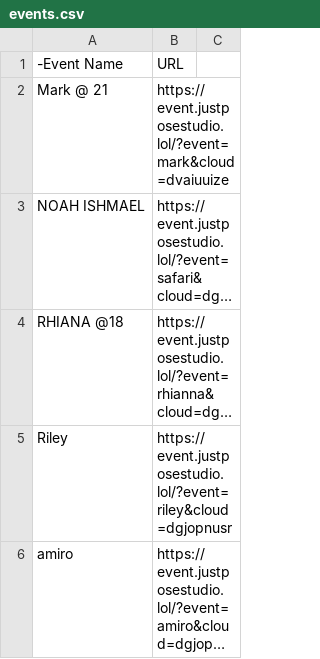
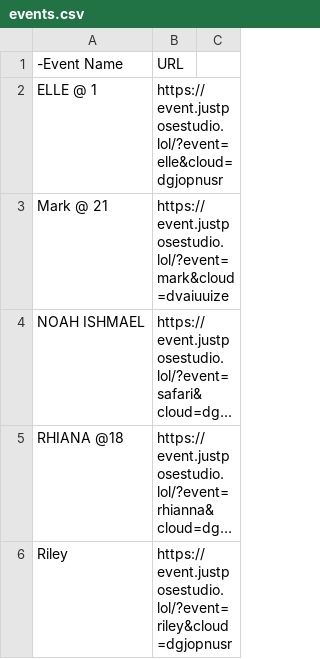
Before and after one commit to sirnichemotivation-rgb/events-landingpage, a CSV file: events.csv, drawn as a sheet; only a part is shown; the shorter side is filled out with more unchanged rows; long unchanged cells end in ….

```diff
--- a/events.csv
+++ b/events.csv
@@ -1,2 +1,3 @@
 -Event Name,URL
+ELLE @ 1,https://event.justposestudio.lol/?event=elle&cloud=dgjopnusr
 Mark @ 21, https://event.justposestudio.lol/?event=mark&cloud=dvaiuuize
```
